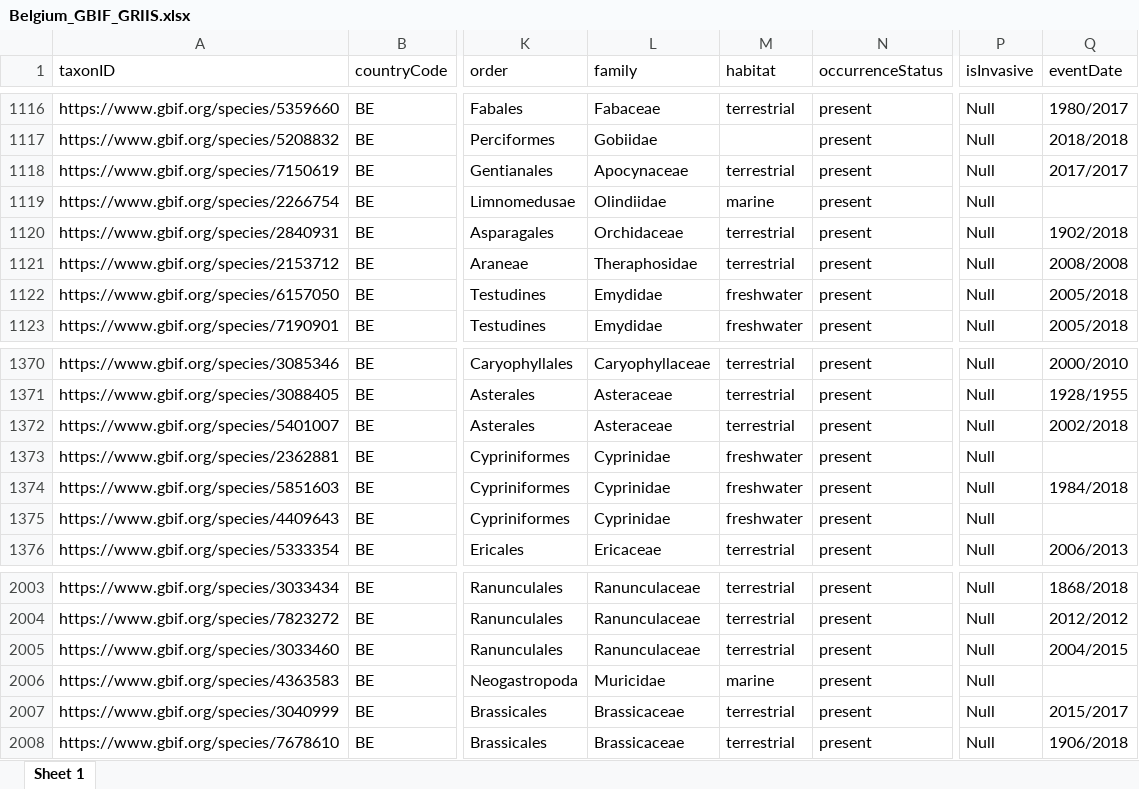
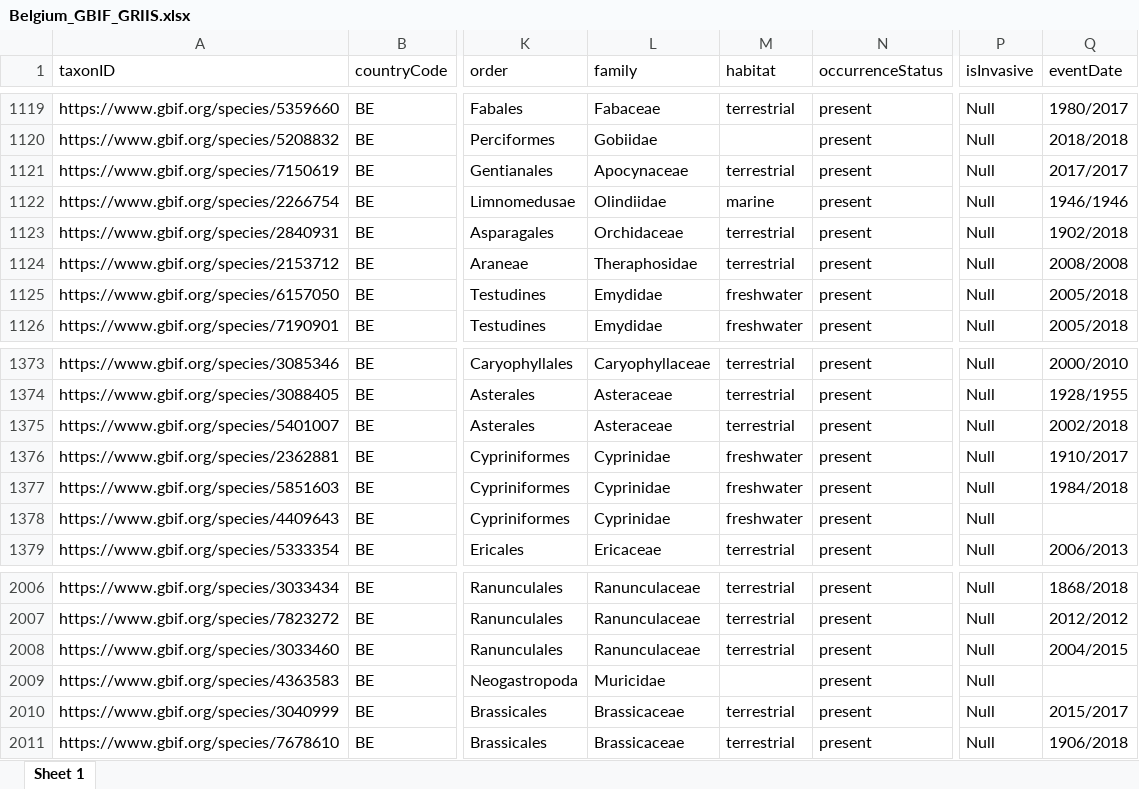
Before and after one commit to trias-project/unified-checklist, an Excel workbook: data/processed/Belgium_GBIF_GRIIS.xlsx, sheet Sheet 1, drawn as a sheet; only a part is shown, gaps mark what is left out; values as stored, in another font and other column widths than the file's, no borders; addresses are those after the commit; the diff covers the shown part only; the diff names each change by its address in the sheet, - before the commit and + after, or states it on an @@ line.

```diff
--- a/data/processed/Belgium_GBIF_GRIIS.xlsx (sheet Sheet 1)
+++ b/data/processed/Belgium_GBIF_GRIIS.xlsx (sheet Sheet 1)
-Q1122 (eventDate): (empty)
+Q1122 (eventDate): 1946/1946
-Q1376 (eventDate): (empty)
+Q1376 (eventDate): 1910/2017
-M2009 (habitat): marine
+M2009 (habitat): (empty)
```
Also changed, not shown: 5 added rows and 2 edited cells elsewhere in this sheet, 23 other files.
